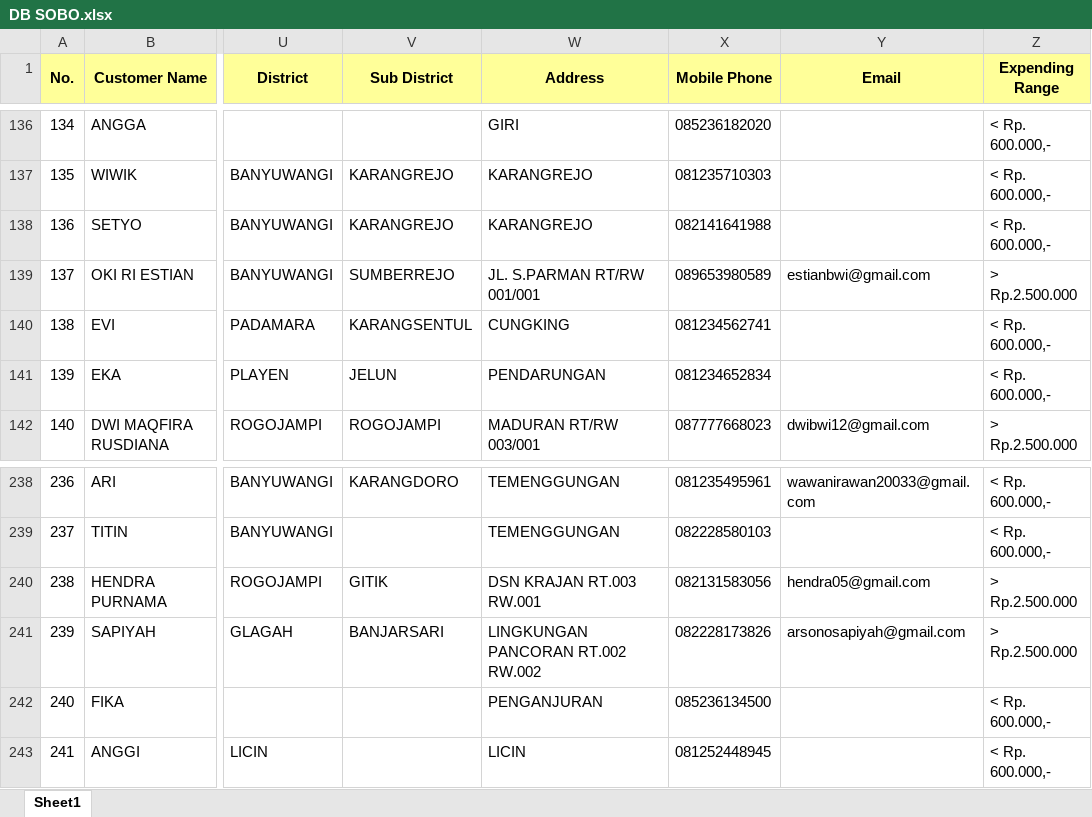
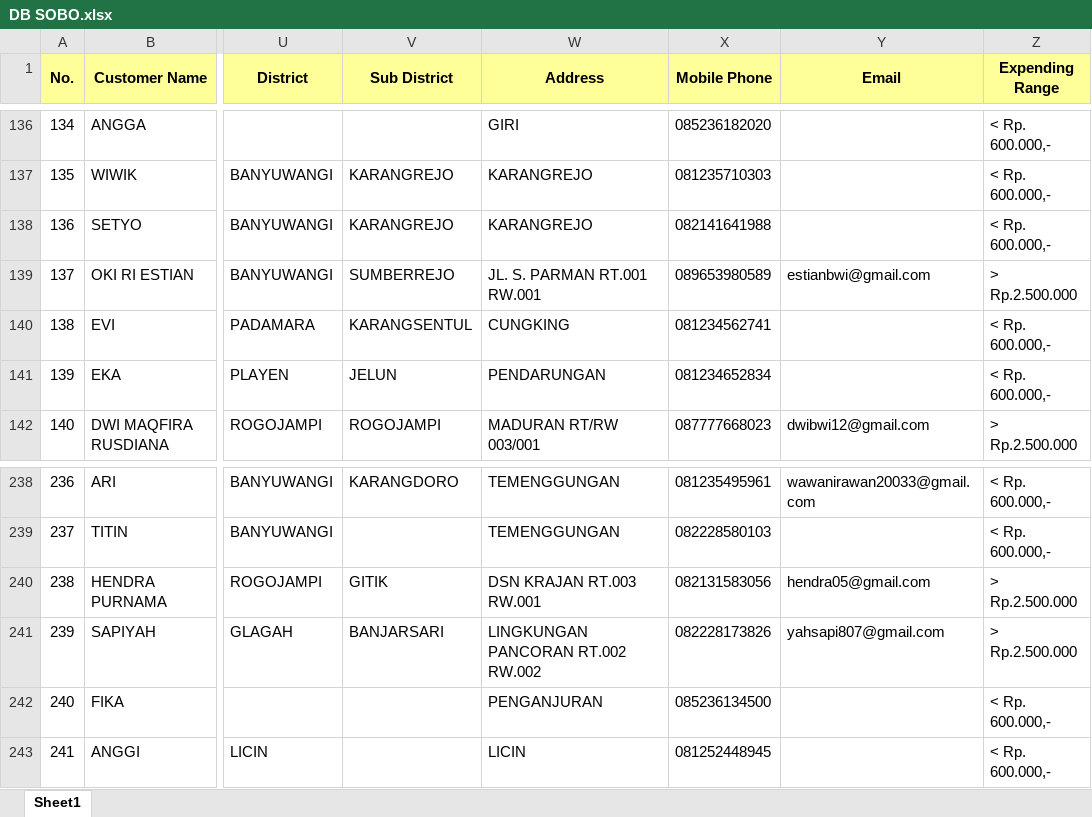
Before and after one commit to egi-jember/bushido-dashboard, an Excel workbook: bushido_raw/database_files/DB SOBO.xlsx, sheet Sheet1, drawn as a sheet; only a part is shown, gaps mark what is left out; values as stored, in another font and other column widths than the file's, no borders; the diff covers the shown part only; the diff names each change by its address in the sheet, - before the commit and + after, or states it on an @@ line.

```diff
--- a/bushido_raw/database_files/DB SOBO.xlsx (sheet Sheet1)
+++ b/bushido_raw/database_files/DB SOBO.xlsx (sheet Sheet1)
-W139 (Address): JL. S.PARMAN RT/RW 001/001
+W139 (Address): JL. S. PARMAN RT.001 RW.001
-Y241 (Email): arsonosapiyah@gmail.com
+Y241 (Email): yahsapi807@gmail.com
```
Also changed, not shown: 46 added rows, 1 removed row, 1 moved row, 3 edited cells and row numbers in column A elsewhere in this sheet.
